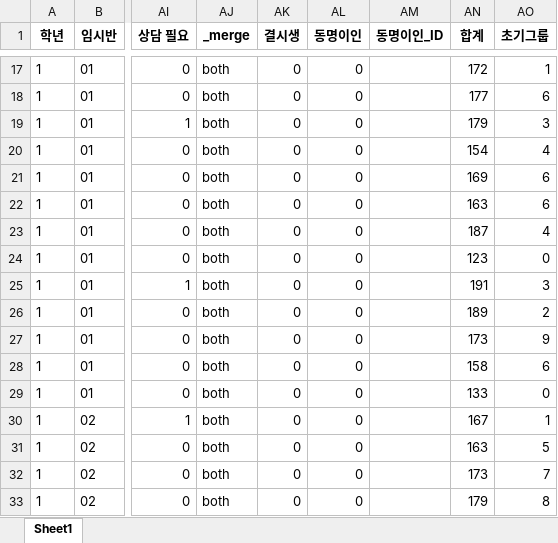
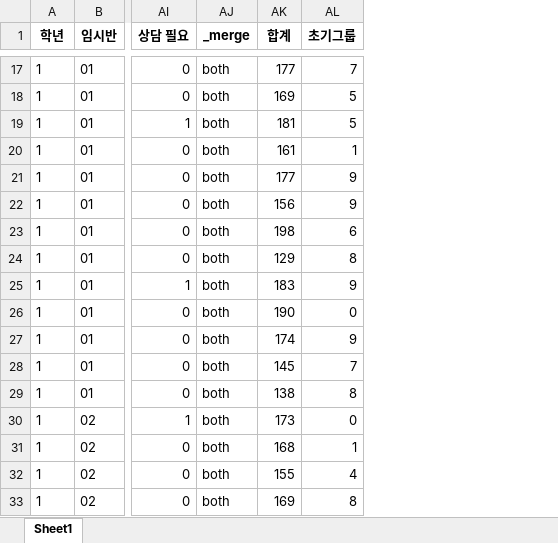
Before and after one commit to Byumin/group_classification, an Excel workbook: group_assign_df.xlsx, sheet Sheet1, drawn as a sheet; only a part is shown, gaps mark what is left out; values as stored, in another font and other column widths than the file's, no borders; removed rows and columns are numbered as before the commit, all else as after; the diff covers the shown part only; the diff names each change by its address in the sheet, - before the commit and + after, or states it on an @@ line.

```diff
--- a/group_assign_df.xlsx (sheet Sheet1)
+++ b/group_assign_df.xlsx (sheet Sheet1)
-column AK (결시생), rows 17-33: all 0
-column AL (동명이인), rows 17-33: all 0
-column AM (동명이인_ID), empty
-AK17 (합계): 172
+AK17 (합계): 177
-AL17 (초기그룹): 1
+AL17 (초기그룹): 7
-AK18 (합계): 177
+AK18 (합계): 169
-AL18 (초기그룹): 6
+AL18 (초기그룹): 5
-AK19 (합계): 179
+AK19 (합계): 181
-AL19 (초기그룹): 3
+AL19 (초기그룹): 5
-AK20 (합계): 154
+AK20 (합계): 161
-AL20 (초기그룹): 4
+AL20 (초기그룹): 1
-AK21 (합계): 169
+AK21 (합계): 177
-AL21:AL22 (초기그룹): 6
+AL21:AL22 (초기그룹): 9
-AK22 (합계): 163
+AK22 (합계): 156
-AK23 (합계): 187
+AK23 (합계): 198
-AL23 (초기그룹): 4
+AL23 (초기그룹): 6
-AK24 (합계): 123
+AK24 (합계): 129
-AL24 (초기그룹): 0
+AL24 (초기그룹): 8
-AK25 (합계): 191
+AK25 (합계): 183
-AL25 (초기그룹): 3
+AL25 (초기그룹): 9
-AK26 (합계): 189
+AK26 (합계): 190
-AL26 (초기그룹): 2
+AL26 (초기그룹): 0
-AK27 (합계): 173
+AK27 (합계): 174
-AK28 (합계): 158
+AK28 (합계): 145
-AL28 (초기그룹): 6
+AL28 (초기그룹): 7
-AK29 (합계): 133
+AK29 (합계): 138
-AL29 (초기그룹): 0
+AL29 (초기그룹): 8
-AK30 (합계): 167
+AK30 (합계): 173
-AL30 (초기그룹): 1
+AL30 (초기그룹): 0
-AK31 (합계): 163
+AK31 (합계): 168
-AL31 (초기그룹): 5
+AL31 (초기그룹): 1
-AK32 (합계): 173
+AK32 (합계): 155
-AL32 (초기그룹): 7
+AL32 (초기그룹): 4
-AK33 (합계): 179
+AK33 (합계): 169
```
Also changed, not shown: 496 edited cells elsewhere in this sheet, final_group_assign_df.xlsx, 10 other files.
